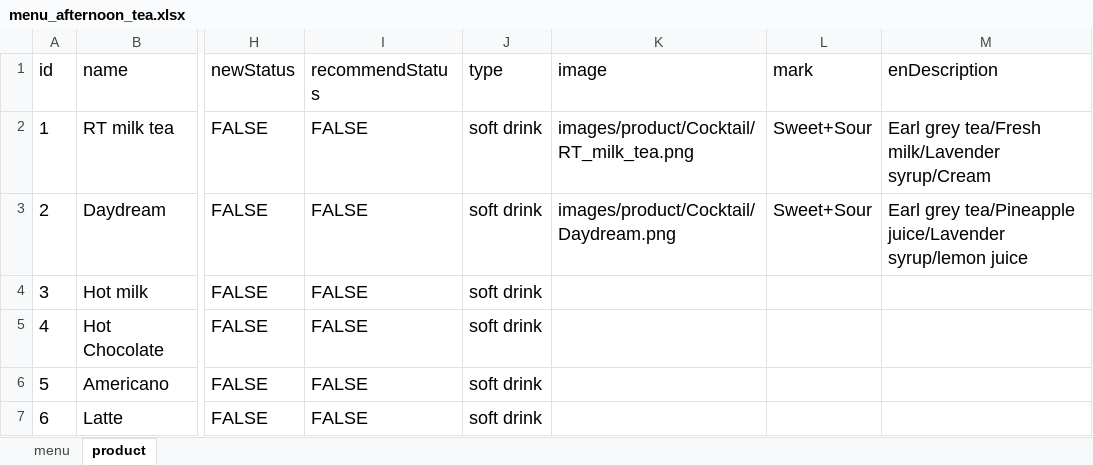
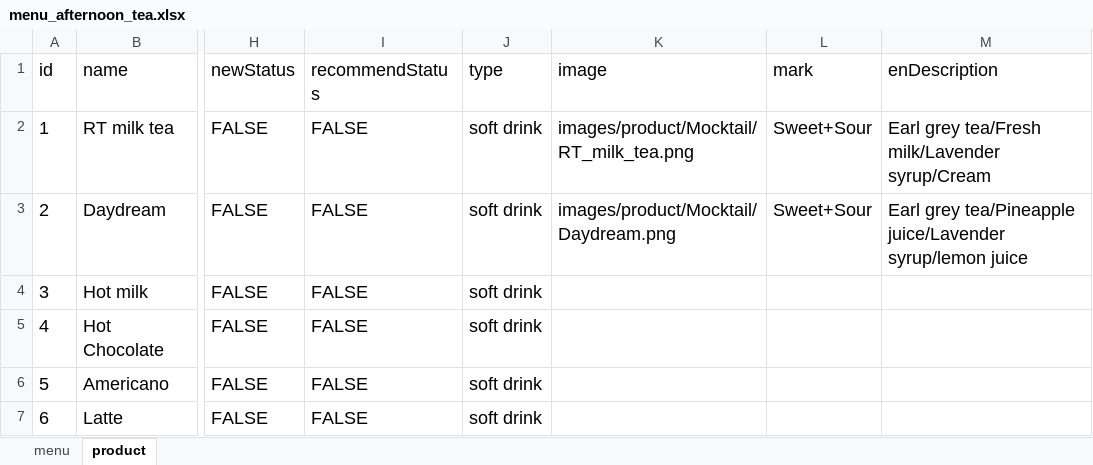
Before and after one commit to rootinn123/rootinn123.github.io, an Excel workbook: data/menu_afternoon_tea.xlsx, sheet product, drawn as a sheet; only a part is shown, gaps mark what is left out; values as stored, in another font and other column widths than the file's, no borders; the diff names each change by its address in the sheet, - before the commit and + after, or states it on an @@ line.

```diff
--- a/data/menu_afternoon_tea.xlsx (sheet product)
+++ b/data/menu_afternoon_tea.xlsx (sheet product)
-K2 (image): images/product/Cocktail/RT_milk_tea.png
+K2 (image): images/product/Mocktail/RT_milk_tea.png
-K3 (image): images/product/Cocktail/Daydream.png
+K3 (image): images/product/Mocktail/Daydream.png
```
Also changed, not shown: data/menu_bar_time.xlsx, data/menu_dinner.xlsx, 15 other files.
